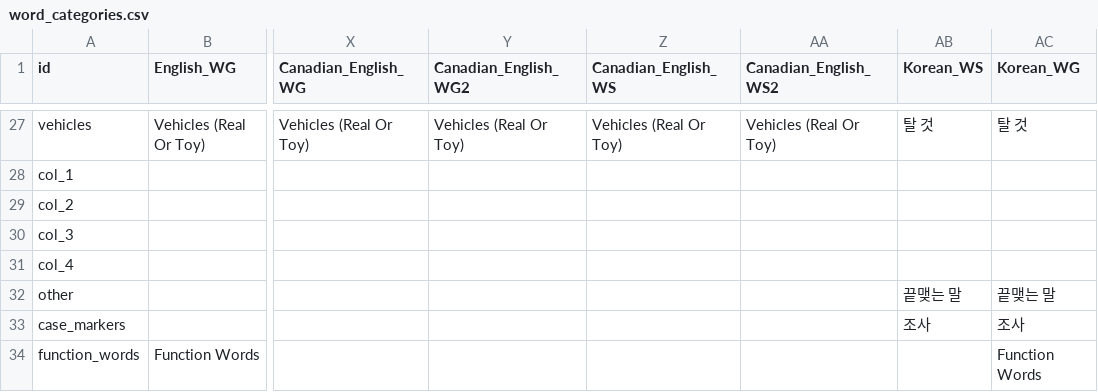
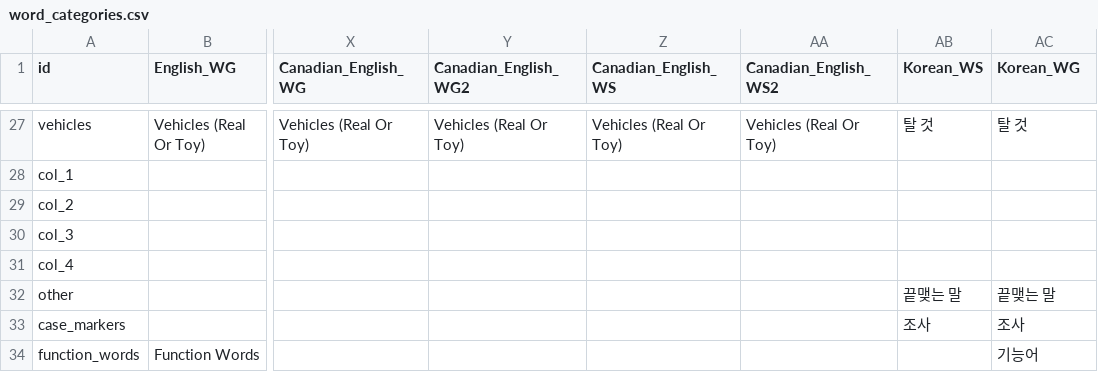
Before and after one commit to langcog/web-cdi, a CSV file: webcdi/cdi_forms/static/data_csv/word_categories.csv, drawn as a sheet; only a part is shown, gaps mark what is left out; the diff names each change by its address in the sheet, - before the commit and + after, or states it on an @@ line.

```diff
--- a/webcdi/cdi_forms/static/data_csv/word_categories.csv
+++ b/webcdi/cdi_forms/static/data_csv/word_categories.csv
-AC34 (Korean_WG): Function Words
+AC34 (Korean_WG): 기능어
```
Also changed, not shown: webcdi/static/data_csv/word_categories.csv, 1 other file.
